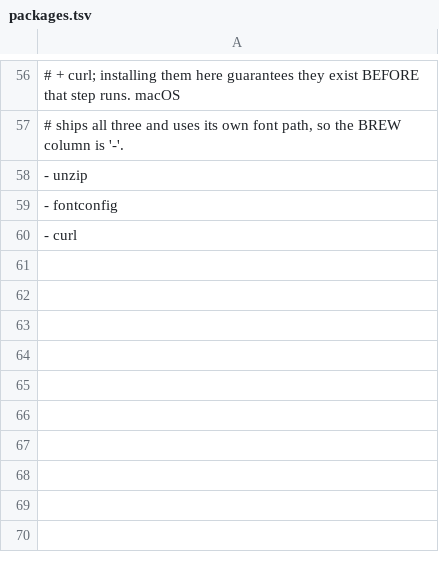
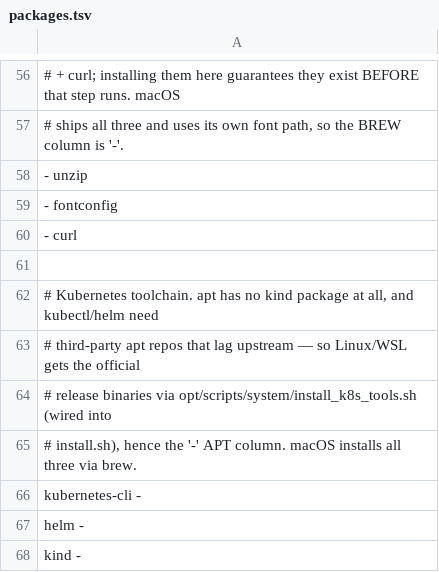
Before and after one commit to sfc-gh-eraigosa/dotfiles, a TSV file: opt/profiles/packages.tsv, drawn as a sheet; only a part is shown, gaps mark what is left out; the diff names each change by its address in the sheet, - before the commit and + after, or states it on an @@ line.

```diff
--- a/opt/profiles/packages.tsv
+++ b/opt/profiles/packages.tsv
+row 61: (empty)
+row 62: # Kubernetes toolchain. apt has no kind package at all, and kubectl/helm need
+row 63: # third-party apt repos that lag upstream — so Linux/WSL gets the official
+row 64: # release binaries via opt/scripts/system/install_k8s_tools.sh (wired into
+row 65: # install.sh), hence the '-' APT column. macOS installs all three via brew.
+row 66: kubernetes-cli -
+row 67: helm -
+row 68: kind -
```
Also changed, not shown: 3 other files.
